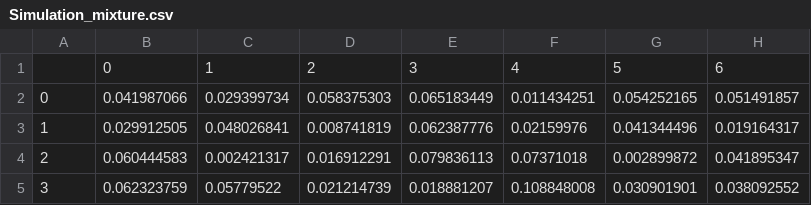
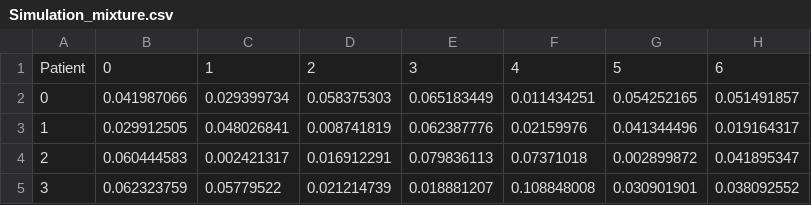
Before and after one commit to N8Grant/TripodsREU, a CSV file: scripts/TumorDecon/data/Simulation_data/Simulation_mixture.csv, drawn as a sheet; only a part is shown; the diff names each change by its address in the sheet, - before the commit and + after, or states it on an @@ line.

```diff
--- a/scripts/TumorDecon/data/Simulation_data/Simulation_mixture.csv
+++ b/scripts/TumorDecon/data/Simulation_data/Simulation_mixture.csv
-A1: (empty)
+A1: Patient
```
Also changed, not shown: 17 other files.
